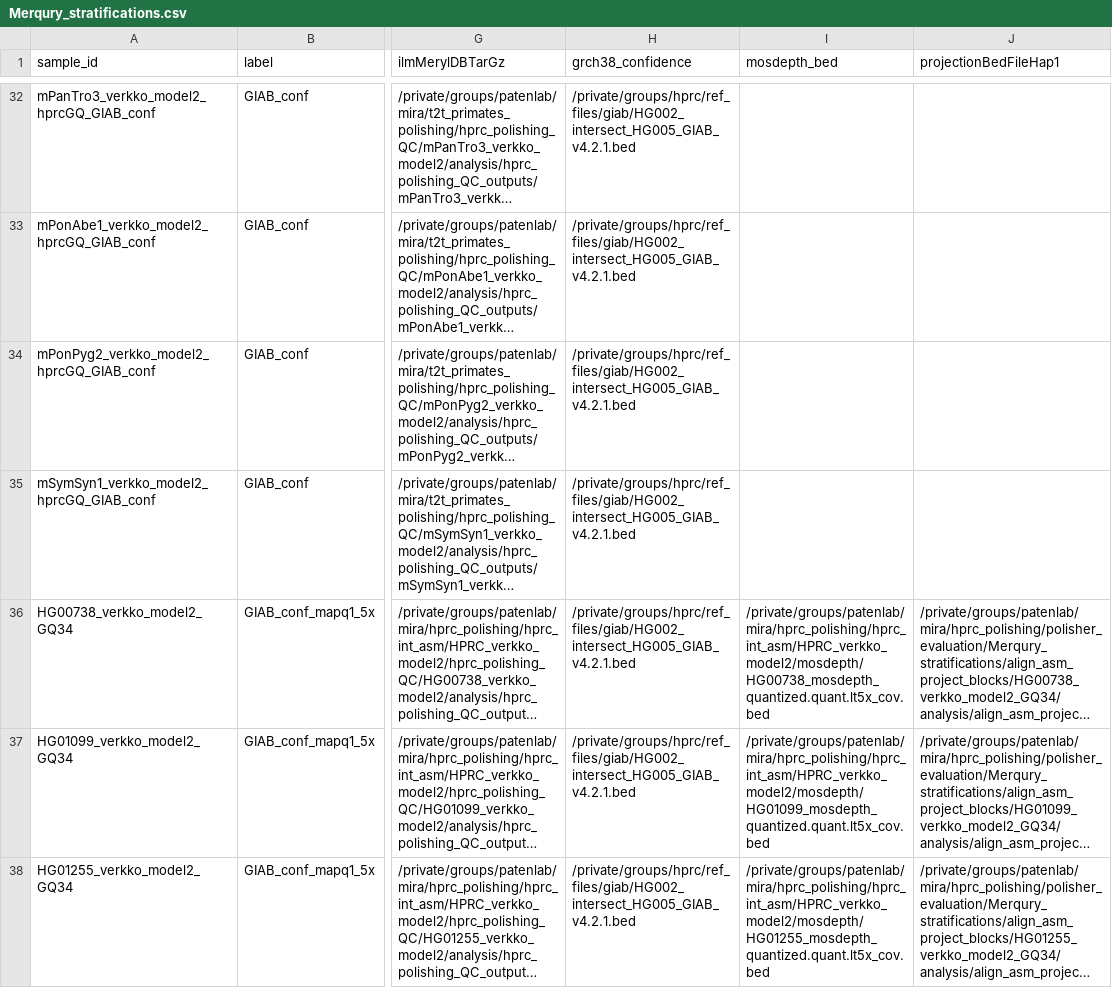
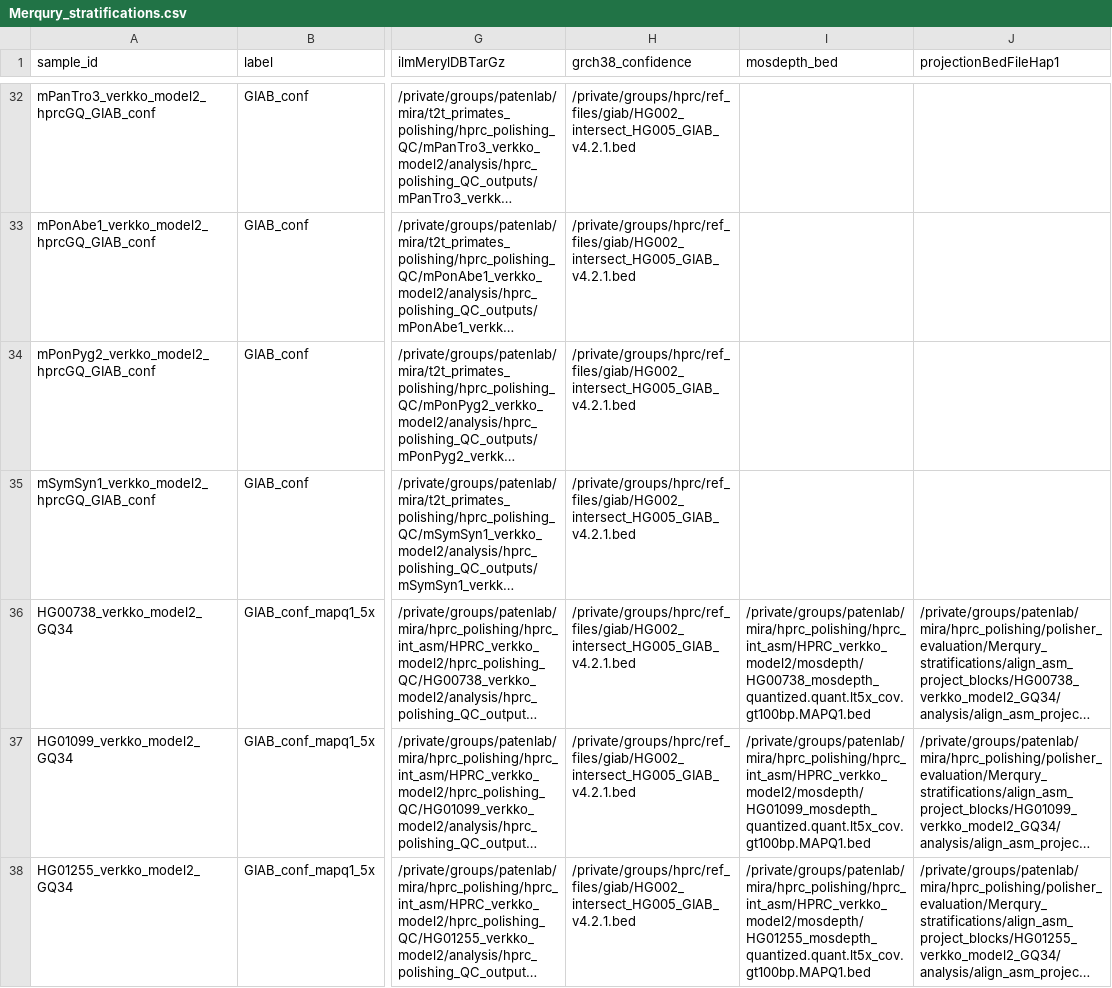
Before and after one commit to miramastoras/phoenix_batch_submissions, a CSV file: polishing/merqury_stratifications/DeepPolisher_manuscript/Merqury_stratifications.csv, drawn as a sheet; only a part is shown, gaps mark what is left out; long unchanged cells end in …; the diff covers the shown part only; the diff names each change by its address in the sheet, - before the commit and + after, or states it on an @@ line.

Commit message:
fix hprc verkko mosdepth file

```diff
--- a/polishing/merqury_stratifications/DeepPolisher_manuscript/Merqury_stratifications.csv
+++ b/polishing/merqury_stratifications/DeepPolisher_manuscript/Merqury_stratifications.csv
-I36 (mosdepth_bed): /private/groups/patenlab/mira/hprc_polishing/hprc_int_asm/HPRC_verkko_model2/mosdepth/HG00738_mosdepth_quantized.quant.lt5x_cov.bed
+I36 (mosdepth_bed): /private/groups/patenlab/mira/hprc_polishing/hprc_int_asm/HPRC_verkko_model2/mosdepth/HG00738_mosdepth_quantized.quant.lt5x_cov.gt100bp.MAPQ1.bed
-I37 (mosdepth_bed): /private/groups/patenlab/mira/hprc_polishing/hprc_int_asm/HPRC_verkko_model2/mosdepth/HG01099_mosdepth_quantized.quant.lt5x_cov.bed
+I37 (mosdepth_bed): /private/groups/patenlab/mira/hprc_polishing/hprc_int_asm/HPRC_verkko_model2/mosdepth/HG01099_mosdepth_quantized.quant.lt5x_cov.gt100bp.MAPQ1.bed
-I38 (mosdepth_bed): /private/groups/patenlab/mira/hprc_polishing/hprc_int_asm/HPRC_verkko_model2/mosdepth/HG01255_mosdepth_quantized.quant.lt5x_cov.bed
+I38 (mosdepth_bed): /private/groups/patenlab/mira/hprc_polishing/hprc_int_asm/HPRC_verkko_model2/mosdepth/HG01255_mosdepth_quantized.quant.lt5x_cov.gt100bp.MAPQ1.bed
```
Also changed, not shown: 7 edited cells elsewhere in this file, 1 other file.
